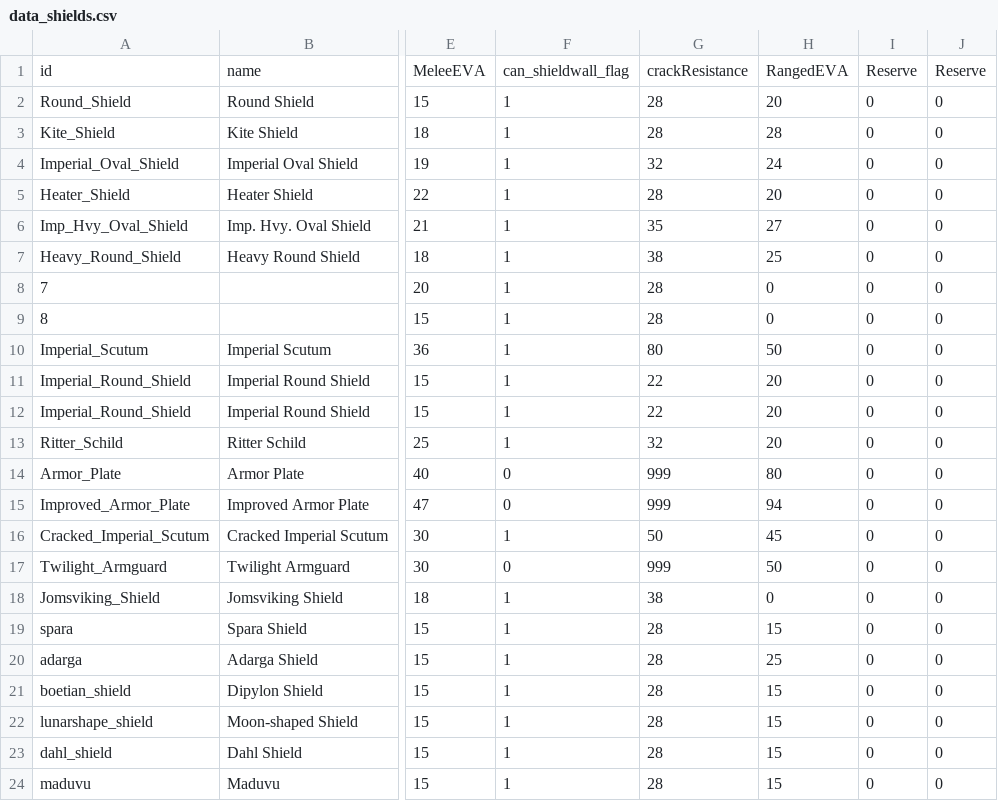
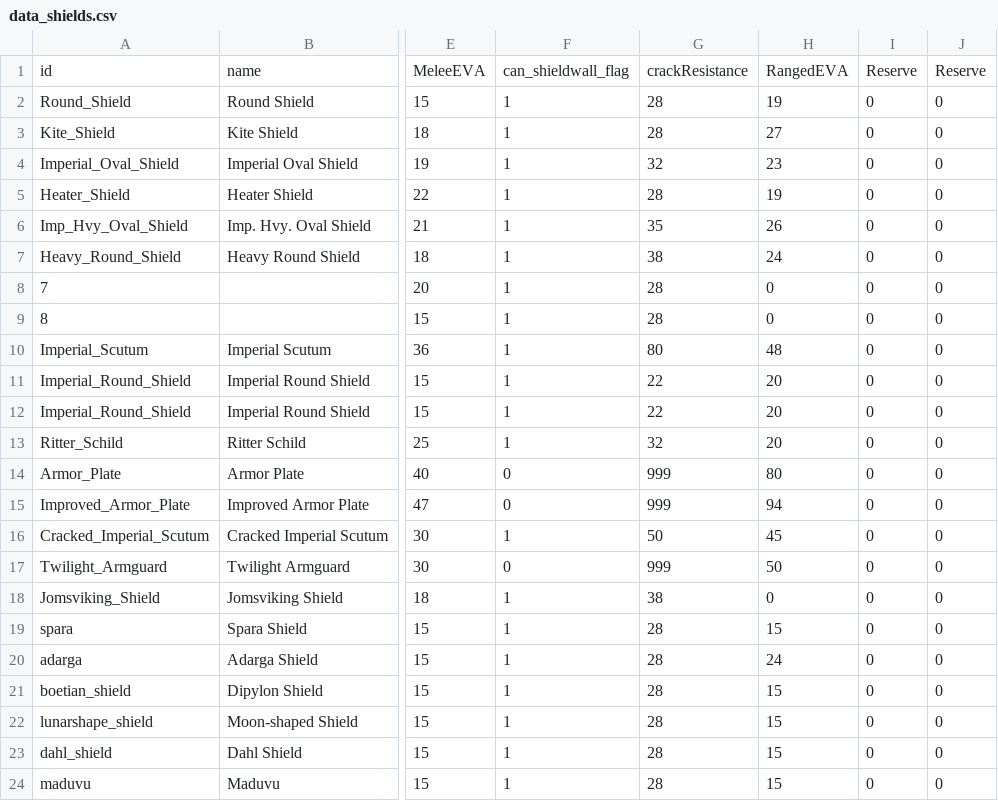
Before and after one commit to TokyoHuskarl/DIS_Legacy_core, a CSV file: source/Modules/Legacy/Data/data_shields.csv, drawn as a sheet; only a part is shown, gaps mark what is left out; the diff names each change by its address in the sheet, - before the commit and + after, or states it on an @@ line.

```diff
--- a/source/Modules/Legacy/Data/data_shields.csv
+++ b/source/Modules/Legacy/Data/data_shields.csv
-H2: 20
+H2: 19
-H3: 28
+H3: 27
-H4: 24
+H4: 23
-H5: 20
+H5: 19
-H6: 27
+H6: 26
-H7: 25
+H7: 24
-H10: 50
+H10: 48
-H20: 25
+H20: 24
```
Also changed, not shown: source/Modules/Legacy/Data/data_minions.csv, 11 other files.
